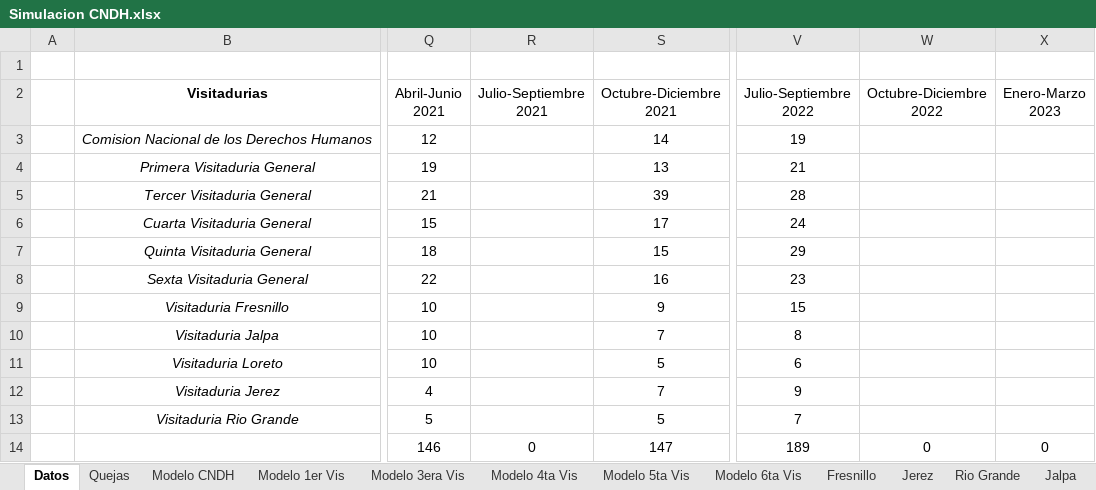
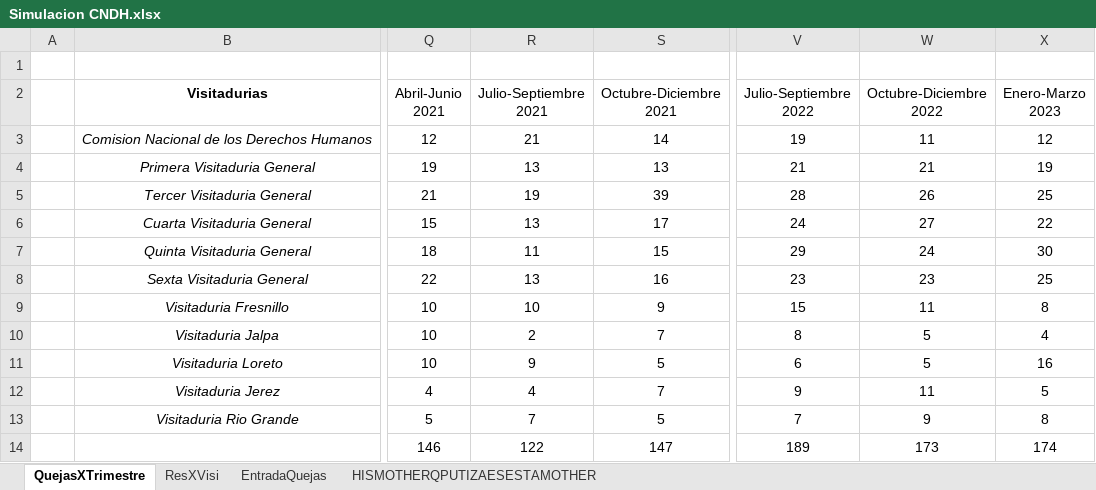
Before and after one commit to maruiz02/simulacion, an Excel workbook: Simulacion CNDH.xlsx, sheet QuejasXTrimestre, drawn as a sheet; only a part is shown, gaps mark what is left out; values as stored, in another font and other column widths than the file's, no borders; the diff names each change by its address in the sheet, - before the commit and + after, or states it on an @@ line.

Commit message:
implementacion en Excel y datos
se agrega una de las implementaciones en excel

```diff
--- a/Simulacion CNDH.xlsx (sheet QuejasXTrimestre)
+++ b/Simulacion CNDH.xlsx (sheet QuejasXTrimestre)
-sheet tab: Datos
+sheet tab: QuejasXTrimestre
-sheet tab: Quejas
+sheet tab: EntradaQuejas
-sheet tab: Modelo CNDH
-sheet tab: Modelo 1er Vis
-sheet tab: Modelo 3era Vis
-sheet tab: Modelo 4ta Vis
-sheet tab: Modelo 5ta Vis
-sheet tab: Modelo 6ta Vis
-sheet tab: Fresnillo
-sheet tab: Jerez
-sheet tab: Rio Grande
-sheet tab: Jalpa
+sheet tab: ResXVisi
+sheet tab: HISMOTHERQPUTIZAESESTAMOTHER
-R3 (Julio-Septiembre 2021): (empty)
+R3 (Julio-Septiembre 2021): 21
-W3 (Octubre-Diciembre 2022): (empty)
+W3 (Octubre-Diciembre 2022): 11
-X3 (Enero-Marzo 2023): (empty)
+X3 (Enero-Marzo 2023): 12
-R4 (Julio-Septiembre 2021): (empty)
+R4 (Julio-Septiembre 2021): 13
-W4 (Octubre-Diciembre 2022): (empty)
+W4 (Octubre-Diciembre 2022): 21
-X4 (Enero-Marzo 2023): (empty)
+X4 (Enero-Marzo 2023): 19
-R5 (Julio-Septiembre 2021): (empty)
+R5 (Julio-Septiembre 2021): 19
-W5 (Octubre-Diciembre 2022): (empty)
+W5 (Octubre-Diciembre 2022): 26
-X5 (Enero-Marzo 2023): (empty)
+X5 (Enero-Marzo 2023): 25
-R6 (Julio-Septiembre 2021): (empty)
+R6 (Julio-Septiembre 2021): 13
-W6 (Octubre-Diciembre 2022): (empty)
+W6 (Octubre-Diciembre 2022): 27
-X6 (Enero-Marzo 2023): (empty)
+X6 (Enero-Marzo 2023): 22
-R7 (Julio-Septiembre 2021): (empty)
+R7 (Julio-Septiembre 2021): 11
-W7 (Octubre-Diciembre 2022): (empty)
+W7 (Octubre-Diciembre 2022): 24
-X7 (Enero-Marzo 2023): (empty)
+X7 (Enero-Marzo 2023): 30
-R8 (Julio-Septiembre 2021): (empty)
+R8 (Julio-Septiembre 2021): 13
-W8 (Octubre-Diciembre 2022): (empty)
+W8 (Octubre-Diciembre 2022): 23
-X8 (Enero-Marzo 2023): (empty)
+X8 (Enero-Marzo 2023): 25
-R9 (Julio-Septiembre 2021): (empty)
+R9 (Julio-Septiembre 2021): 10
-W9 (Octubre-Diciembre 2022): (empty)
+W9 (Octubre-Diciembre 2022): 11
-X9 (Enero-Marzo 2023): (empty)
+X9 (Enero-Marzo 2023): 8
-R10 (Julio-Septiembre 2021): (empty)
+R10 (Julio-Septiembre 2021): 2
-W10:W11 (Octubre-Diciembre 2022): (empty)
+W10:W11 (Octubre-Diciembre 2022): 5
-X10 (Enero-Marzo 2023): (empty)
+X10 (Enero-Marzo 2023): 4
-R11 (Julio-Septiembre 2021): (empty)
+R11 (Julio-Septiembre 2021): 9
-X11 (Enero-Marzo 2023): (empty)
+X11 (Enero-Marzo 2023): 16
-R12 (Julio-Septiembre 2021): (empty)
+R12 (Julio-Septiembre 2021): 4
-W12 (Octubre-Diciembre 2022): (empty)
+W12 (Octubre-Diciembre 2022): 11
-X12 (Enero-Marzo 2023): (empty)
+X12 (Enero-Marzo 2023): 5
-R13 (Julio-Septiembre 2021): (empty)
+R13 (Julio-Septiembre 2021): 7
-W13 (Octubre-Diciembre 2022): (empty)
+W13 (Octubre-Diciembre 2022): 9
-X13 (Enero-Marzo 2023): (empty)
+X13 (Enero-Marzo 2023): 8
-R14 (Julio-Septiembre 2021): 0
+R14 (Julio-Septiembre 2021): 122
-W14 (Octubre-Diciembre 2022): 0
+W14 (Octubre-Diciembre 2022): 173
-X14 (Enero-Marzo 2023): 0
+X14 (Enero-Marzo 2023): 174
```
Also changed, not shown: sheet EntradaQuejas, other sheet tabs.
